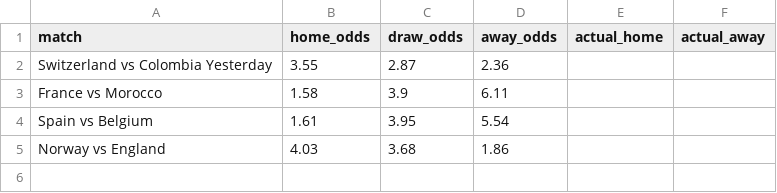
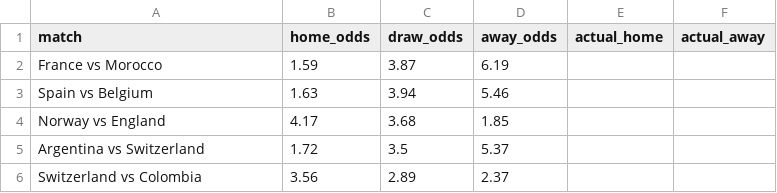
Before and after one commit to huangjialing0010/worldcup-2026-predict, a CSV file: data/raw/odds_live.csv, drawn as a sheet.

```diff
--- a/data/raw/odds_live.csv
+++ b/data/raw/odds_live.csv
@@ -1,5 +1,6 @@
 match,home_odds,draw_odds,away_odds,actual_home,actual_away
-Switzerland vs Colombia Yesterday,3.55,2.87,2.36,,
-France vs Morocco,1.58,3.9,6.11,,
-Spain vs Belgium,1.61,3.95,5.54,,
-Norway vs England,4.03,3.68,1.86,,
+France vs Morocco,1.59,3.87,6.19,,
+Spain vs Belgium,1.63,3.94,5.46,,
+Norway vs England,4.17,3.68,1.85,,
+Argentina vs Switzerland,1.72,3.5,5.37,,
+Switzerland vs Colombia,3.56,2.89,2.37,,
```
Also changed, not shown: 2 other files.
